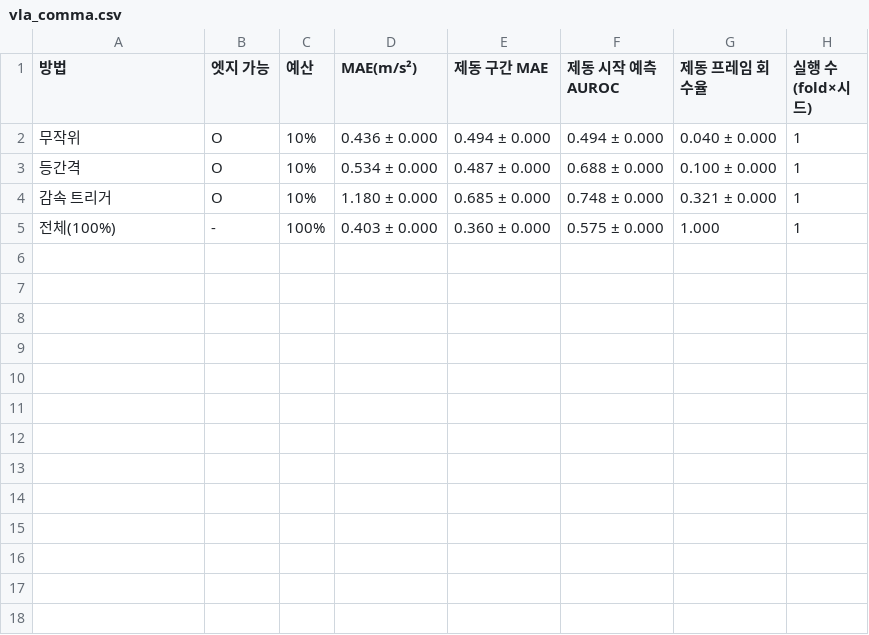
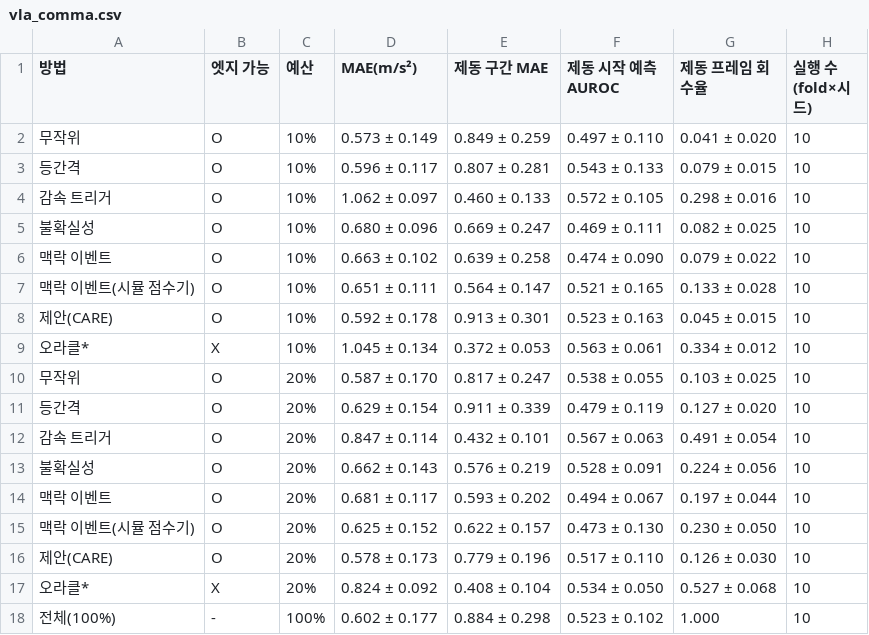
Before and after one commit to yechan1177/cnn_GRU, a CSV file: experiments/exp_110_vla_curation/summary/tables/vla_comma.csv, drawn as a sheet.

```diff
--- a/experiments/exp_110_vla_curation/summary/tables/vla_comma.csv
+++ b/experiments/exp_110_vla_curation/summary/tables/vla_comma.csv
@@ -1,5 +1,18 @@
 방법,엣지 가능,예산,MAE(m/s²),제동 구간 MAE,제동 시작 예측 AUROC,제동 프레임 회수율,실행 수(fold×시드)
-무작위,O,10%,0.436 ± 0.000,0.494 ± 0.000,0.494 ± 0.000,0.040 ± 0.000,1
-등간격,O,10%,0.534 ± 0.000,0.487 ± 0.000,0.688 ± 0.000,0.100 ± 0.000,1
-감속 트리거,O,10%,1.180 ± 0.000,0.685 ± 0.000,0.748 ± 0.000,0.321 ± 0.000,1
-전체(100%),-,100%,0.403 ± 0.000,0.360 ± 0.000,0.575 ± 0.000,1.000,1
+무작위,O,10%,0.573 ± 0.149,0.849 ± 0.259,0.497 ± 0.110,0.041 ± 0.020,10
+등간격,O,10%,0.596 ± 0.117,0.807 ± 0.281,0.543 ± 0.133,0.079 ± 0.015,10
+감속 트리거,O,10%,1.062 ± 0.097,0.460 ± 0.133,0.572 ± 0.105,0.298 ± 0.016,10
+불확실성,O,10%,0.680 ± 0.096,0.669 ± 0.247,0.469 ± 0.111,0.082 ± 0.025,10
+맥락 이벤트,O,10%,0.663 ± 0.102,0.639 ± 0.258,0.474 ± 0.090,0.079 ± 0.022,10
+맥락 이벤트(시뮬 점수기),O,10%,0.651 ± 0.111,0.564 ± 0.147,0.521 ± 0.165,0.133 ± 0.028,10
+제안(CARE),O,10%,0.592 ± 0.178,0.913 ± 0.301,0.523 ± 0.163,0.045 ± 0.015,10
+오라클*,X,10%,1.045 ± 0.134,0.372 ± 0.053,0.563 ± 0.061,0.334 ± 0.012,10
+무작위,O,20%,0.587 ± 0.170,0.817 ± 0.247,0.538 ± 0.055,0.103 ± 0.025,10
+등간격,O,20%,0.629 ± 0.154,0.911 ± 0.339,0.479 ± 0.119,0.127 ± 0.020,10
+감속 트리거,O,20%,0.847 ± 0.114,0.432 ± 0.101,0.567 ± 0.063,0.491 ± 0.054,10
+불확실성,O,20%,0.662 ± 0.143,0.576 ± 0.219,0.528 ± 0.091,0.224 ± 0.056,10
+맥락 이벤트,O,20%,0.681 ± 0.117,0.593 ± 0.202,0.494 ± 0.067,0.197 ± 0.044,10
+맥락 이벤트(시뮬 점수기),O,20%,0.625 ± 0.152,0.622 ± 0.157,0.473 ± 0.130,0.230 ± 0.050,10
+제안(CARE),O,20%,0.578 ± 0.173,0.779 ± 0.196,0.517 ± 0.110,0.126 ± 0.030,10
+오라클*,X,20%,0.824 ± 0.092,0.408 ± 0.104,0.534 ± 0.050,0.527 ± 0.068,10
+전체(100%),-,100%,0.602 ± 0.177,0.884 ± 0.298,0.523 ± 0.102,1.000,10
```
Also changed, not shown: 3 other files.
